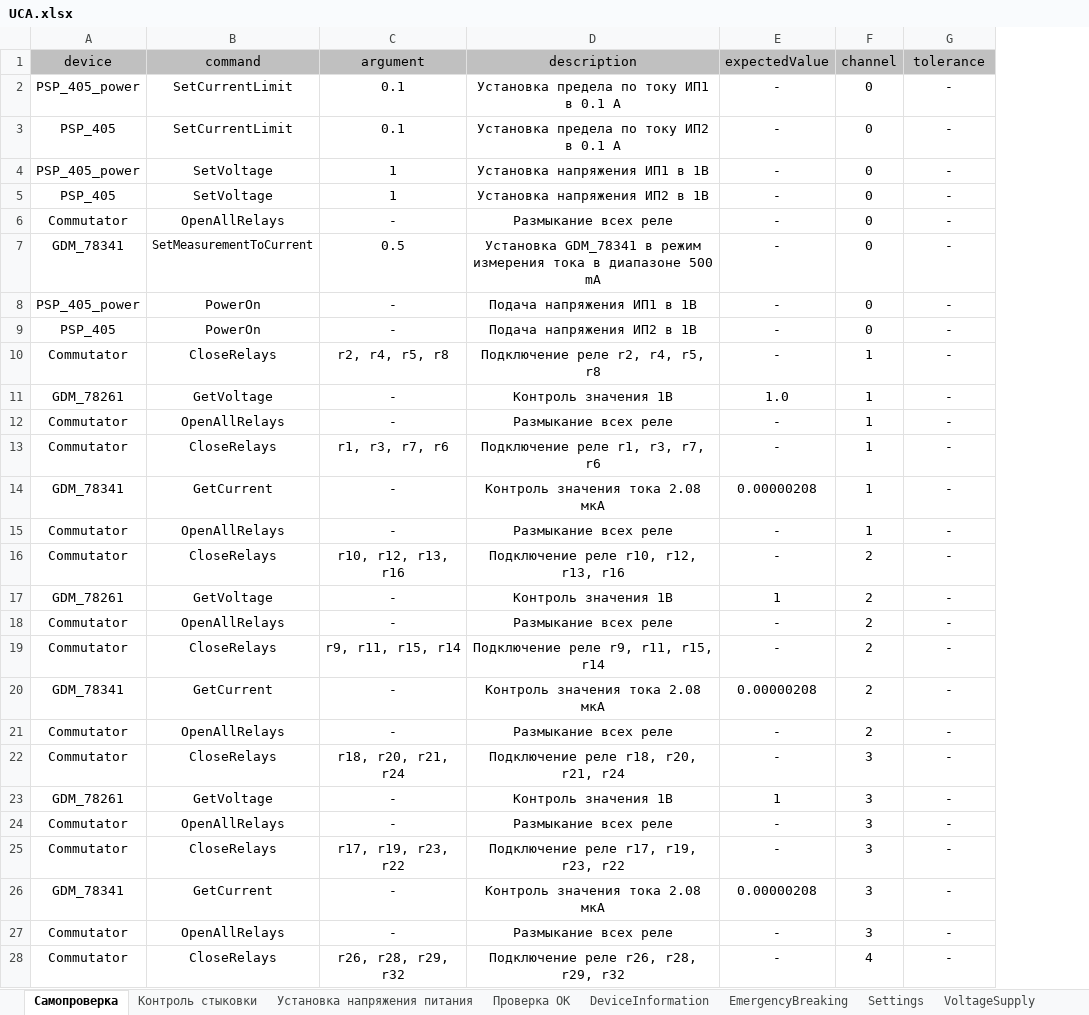
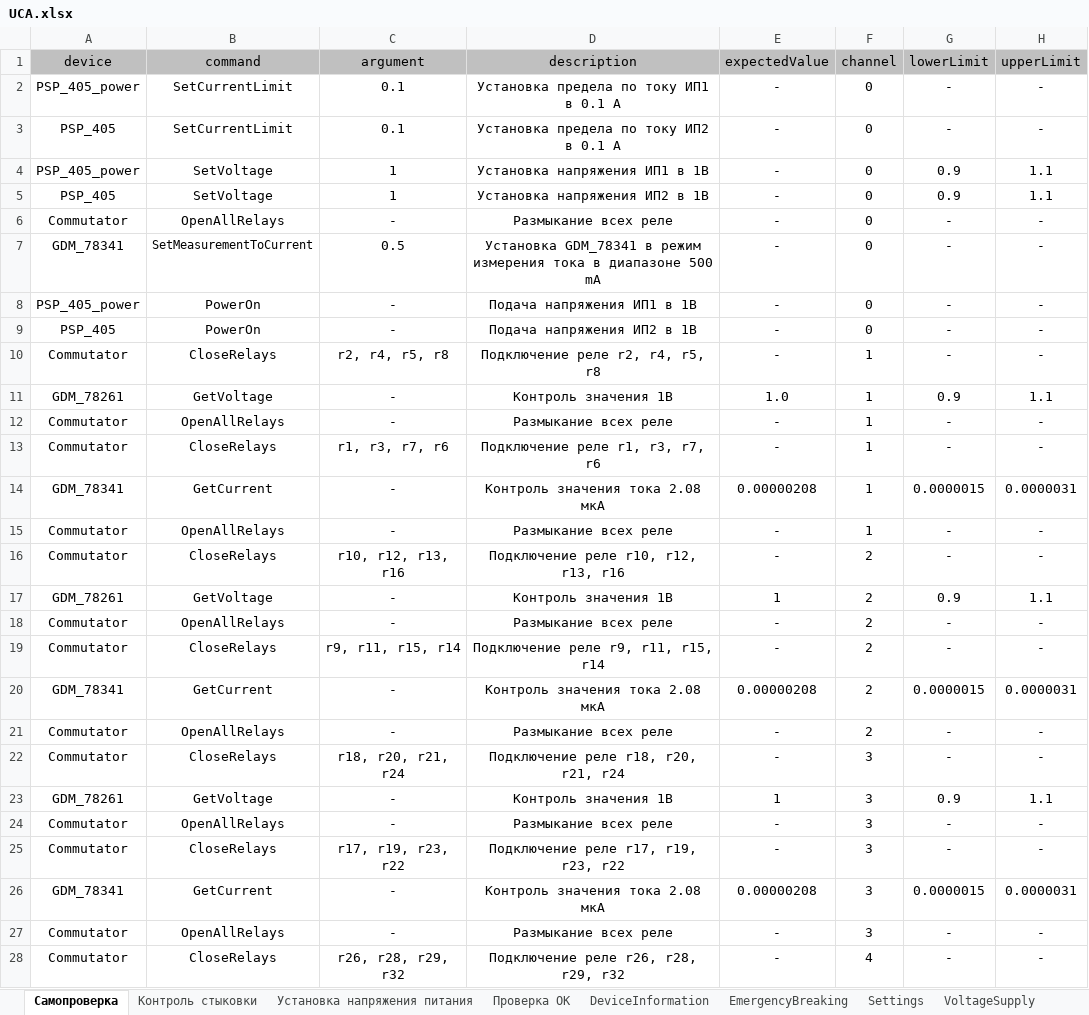
Before and after one commit to storonniy/UCA, an Excel workbook: USA/Tables/UCA.xlsx, sheet Самопроверка, drawn as a sheet; only a part is shown; values as stored, in another font and other column widths than the file's, no borders; the diff covers the shown part only; the diff names each change by its address in the sheet, - before the commit and + after, or states it on an @@ line.

```diff
--- a/USA/Tables/UCA.xlsx (sheet Самопроверка)
+++ b/USA/Tables/UCA.xlsx (sheet Самопроверка)
+column H (upperLimit), rows 2-28: - | - | 1.1 | 1.1 | - | - | - | - | - | 1.1 | - | - | 0.0000031 | - | - | 1.1 | - | - | 0.0000031 | - | - | 1.1 | - | - | 0.0000031 | - | -
-G1: tolerance
+G1: lowerLimit
-G4:G5 (lowerLimit): -
+G4:G5 (lowerLimit): 0.9
-G11 (lowerLimit): -
+G11 (lowerLimit): 0.9
-G14 (lowerLimit): -
+G14 (lowerLimit): 0.0000015
-G17 (lowerLimit): -
+G17 (lowerLimit): 0.9
-G20 (lowerLimit): -
+G20 (lowerLimit): 0.0000015
-G23 (lowerLimit): -
+G23 (lowerLimit): 0.9
-G26 (lowerLimit): -
+G26 (lowerLimit): 0.0000015
```
Also changed, not shown: 16 edited cells elsewhere in this sheet, sheet Проверка ОК, sheet Установка напряжения питания, sheet Контроль стыковки, sheet DeviceInformation, sheet EmergencyBreaking, USA/UCA.xlsx, 9 other files.
